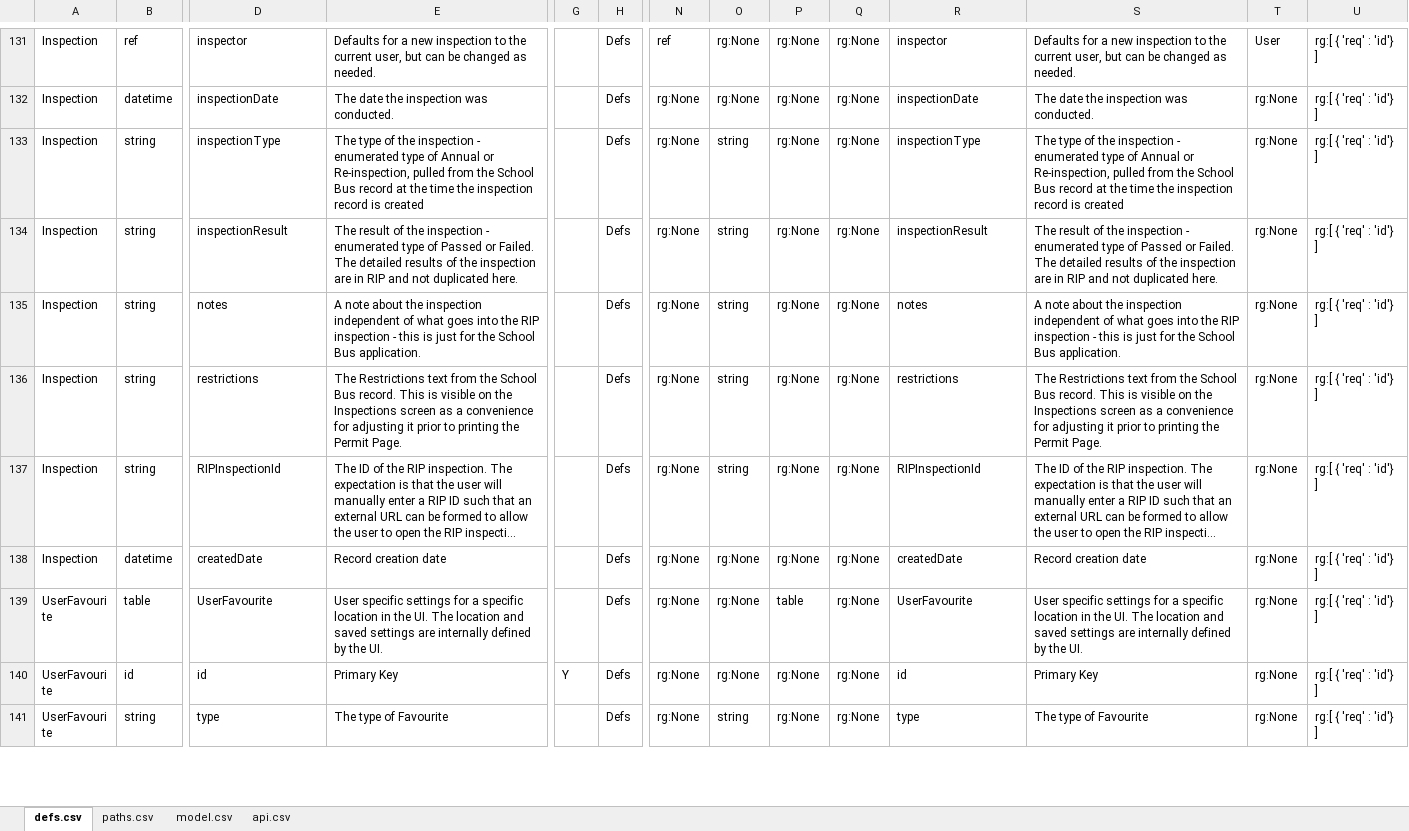
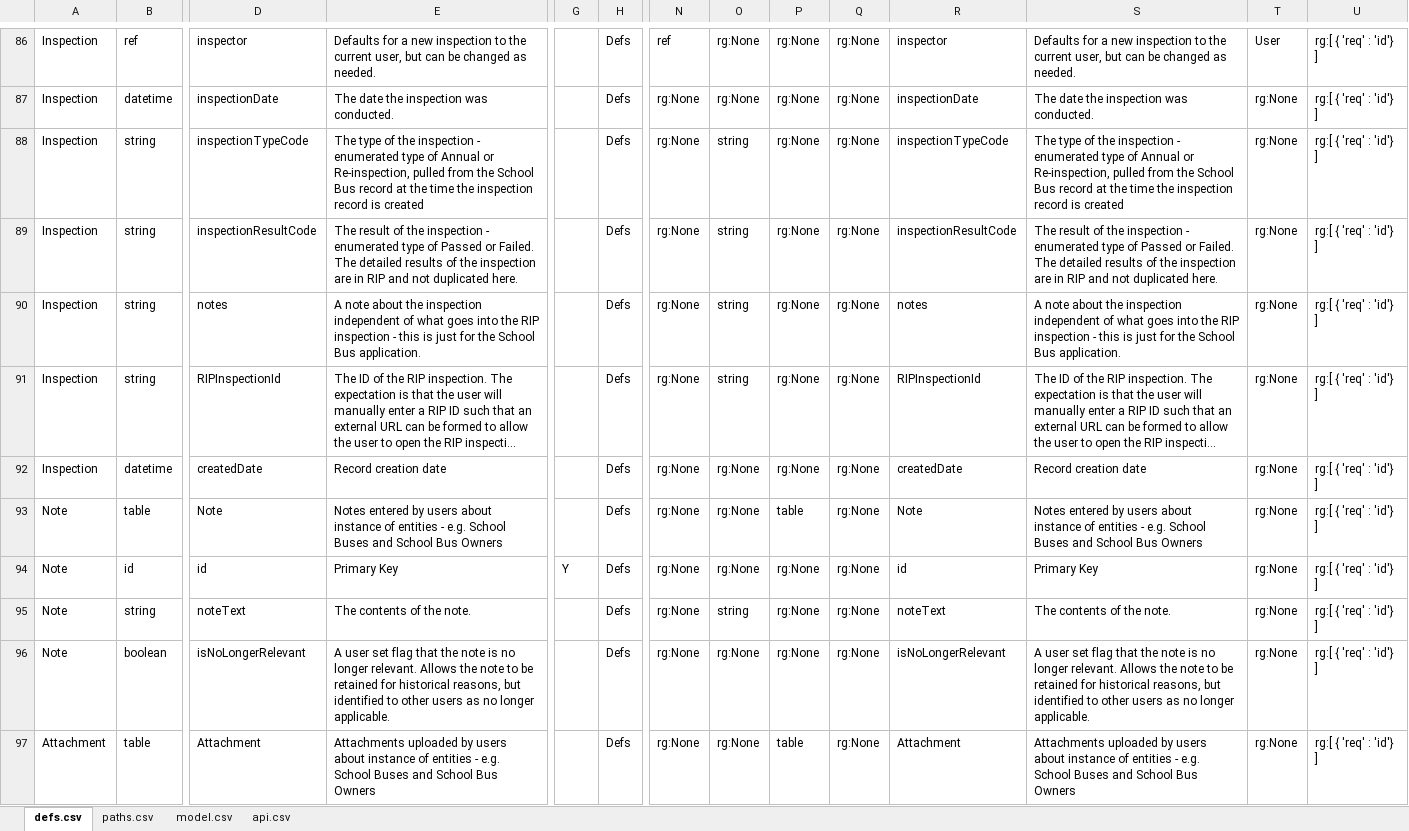
Before and after one commit to redhat-developer/s2i-dotnetcore, an Excel workbook: ApiSpec/in/SBISwagger.xlsm, sheet defs.csv, drawn as a sheet; only a part is shown, gaps mark what is left out; the shorter side is filled out with more unchanged rows; long unchanged cells end in …; values as stored, in another font and other column widths than the file's, no borders; table styles not drawn; removed rows and columns are numbered as before the commit, all else as after; rows hold the shown columns only; the diff covers the shown part only; the diff names each change by its address in the sheet, - before the commit and + after, or states it on an @@ line.

Commit message:
SB-153 Update column names; update model for collections of History, Notes, Attachments and Contacts

```diff
--- a/ApiSpec/in/SBISwagger.xlsm (sheet defs.csv)
+++ b/ApiSpec/in/SBISwagger.xlsm (sheet defs.csv)
-D88: inspectionType
+D88: inspectionTypeCode
-R88: inspectionType
+R88: inspectionTypeCode
-D89: inspectionResult
+D89: inspectionResultCode
-R89: inspectionResult
+R89: inspectionResultCode
-row 136: Inspection | string | restrictions | The Restrictions text from the School Bus record. This is visible on the Inspections screen as a convenience for adjusting it prior to printing the Permit Page. |  | Defs | rg:None | string | rg:None | rg:None | restrictions | The Restrictions text from the School Bus record. This is visible on the Inspections screen as a convenience for adjusting it prior to printing the Permit Page. | rg:None | rg:[ { 'req' : 'id'} ]
+row 93: Note | table | Note | Notes entered by users about instance of entities - e.g. School Buses and School Bus Owners |  | Defs | rg:None | rg:None | table | rg:None | Note | Notes entered by users about instance of entities - e.g. School Buses and School Bus Owners | rg:None | rg:[ { 'req' : 'id'} ]
+row 94: Note | id | id | Primary Key | Y | Defs | rg:None | rg:None | rg:None | rg:None | id | Primary Key | rg:None | rg:[ { 'req' : 'id'} ]
+row 95: Note | string | noteText | The contents of the note. |  | Defs | rg:None | string | rg:None | rg:None | noteText | The contents of the note. | rg:None | rg:[ { 'req' : 'id'} ]
+row 96: Note | boolean | isNoLongerRelevant | A user set flag that the note is no longer relevant. Allows the note to be retained for historical reasons, but identified to other users as no longer applicable. |  | Defs | rg:None | rg:None | rg:None | rg:None | isNoLongerRelevant | A user set flag that the note is no longer relevant. Allows the note to be retained for historical reasons, but identified to other users as no longer applicable. | rg:None | rg:[ { 'req' : 'id'} ]
+row 97: Attachment | table | Attachment | Attachments uploaded by users about instance of entities - e.g. School Buses and School Bus Owners |  | Defs | rg:None | rg:None | table | rg:None | Attachment | Attachments uploaded by users about instance of entities - e.g. School Buses and School Bus Owners | rg:None | rg:[ { 'req' : 'id'} ]
```
Also changed, not shown: 27 added rows, 45 removed rows and 97 edited cells elsewhere in this sheet, formulas that keep their value, 5 other files.
